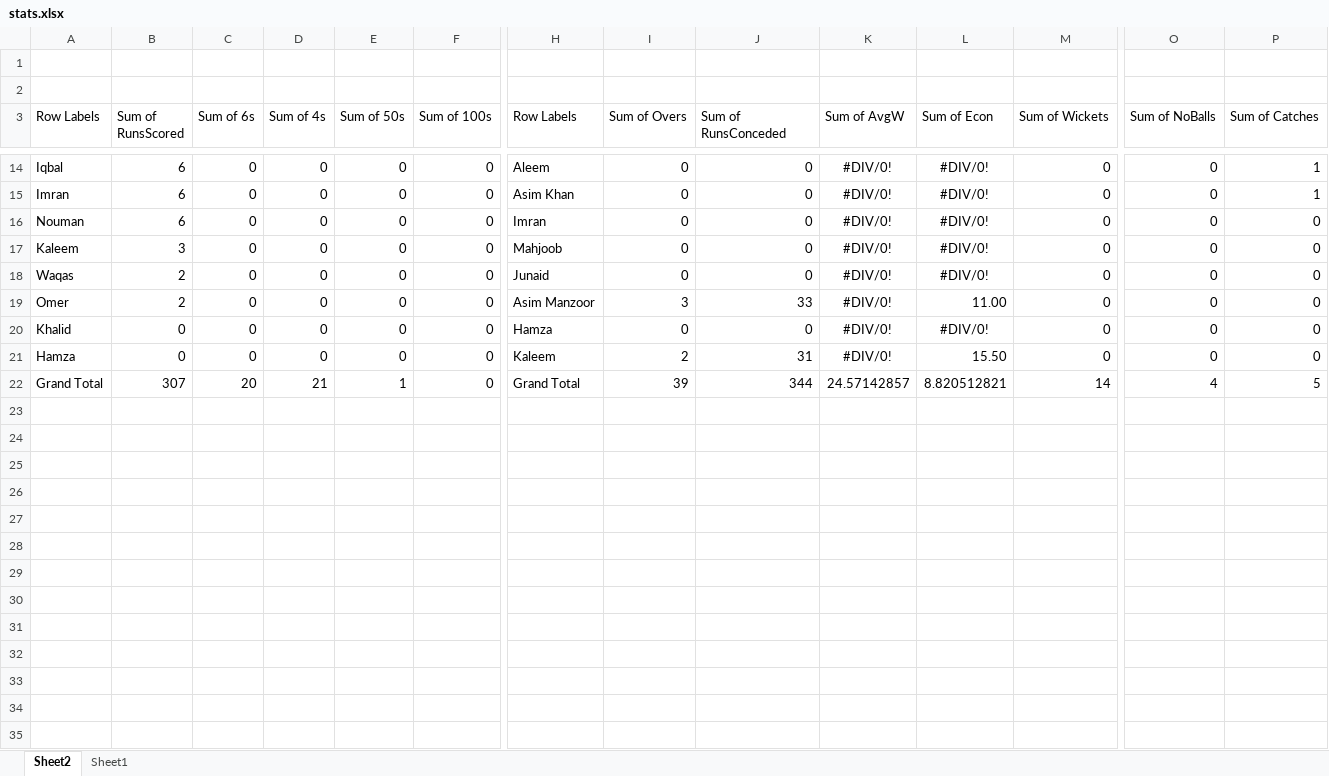
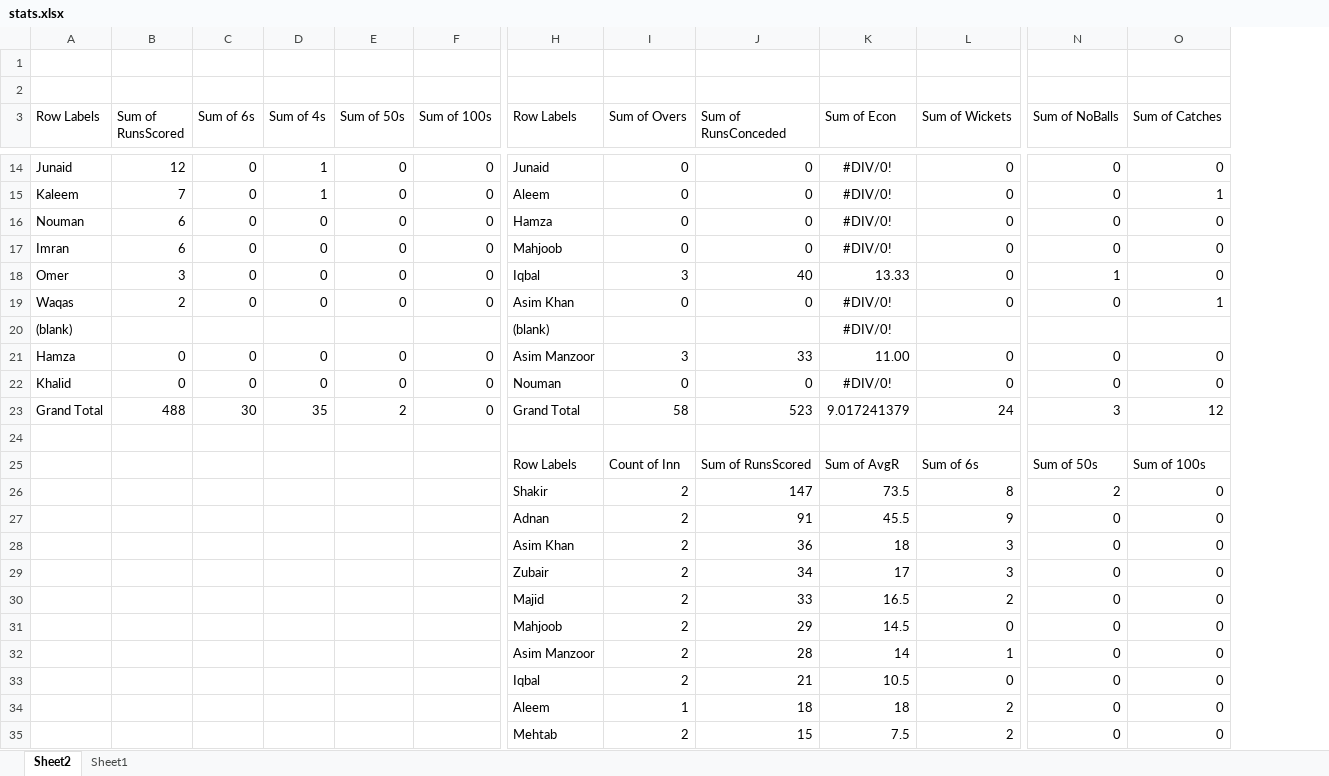
Before and after one commit to kaleemnet/pakcricketjo, an Excel workbook: stats/stats.xlsx, sheet Sheet2, drawn as a sheet; only a part is shown, gaps mark what is left out; values as stored, in another font and other column widths than the file's, no borders; removed rows and columns are numbered as before the commit, all else as after; rows hold the shown columns only; the diff covers the shown part only; the diff names each change by its address in the sheet, - before the commit and + after, or states it on an @@ line.

```diff
--- a/stats/stats.xlsx (sheet Sheet2)
+++ b/stats/stats.xlsx (sheet Sheet2)
-column K (Sum of AvgW), rows 14-20: all #DIV/0!; row 22: 24.57142857
-A14 (Row Labels): Iqbal
+A14 (Row Labels): Junaid
-B14 (Sum of RunsScored): 6
+B14 (Sum of RunsScored): 12
-D14:D15 (Sum of 4s): 0
+D14:D15 (Sum of 4s): 1
-H14 (Row Labels): Aleem
+H14 (Row Labels): Junaid
-O14 (Sum of Catches): 1
+O14 (Sum of Catches): 0
-A15 (Row Labels): Imran
+A15 (Row Labels): Kaleem
-B15 (Sum of RunsScored): 6
+B15 (Sum of RunsScored): 7
-H15 (Row Labels): Asim Khan
+H15 (Row Labels): Aleem
-H16 (Row Labels): Imran
+H16 (Row Labels): Hamza
-A17 (Row Labels): Kaleem
+A17 (Row Labels): Imran
-B17 (Sum of RunsScored): 3
+B17 (Sum of RunsScored): 6
+row 18: Omer | 3 | 0 | 0 | 0 | 0 | Iqbal | 3 | 40 | 13.33 | 0 | 1 | 0
-H19 (Row Labels): Junaid
+H19 (Row Labels): Asim Khan
-O19 (Sum of Catches): 0
+O19 (Sum of Catches): 1
+row 20: (blank) |  |  |  |  |  | (blank) |  |  | #DIV/0!
-A21 (Row Labels): Omer
+A21 (Row Labels): Hamza
-B21 (Sum of RunsScored): 2
+B21 (Sum of RunsScored): 0
-H22 (Row Labels): Hamza
+H22 (Row Labels): Nouman
-row 21: Hamza | 0 | 0 | 0 | 0 | 0 | Kaleem | 2 | 31 | #DIV/0! | 15.50 | 0 | 0 | 0
+row 23: Grand Total | 488 | 30 | 35 | 2 | 0 | Grand Total | 58 | 523 | 9.017241379 | 24 | 3 | 12
-row 24: Grand Total | 307 | 20 | 21 | 1 | 0 | Grand Total | 39 | 344 | 24.57142857 | 8.820512821 | 14 | 4 | 5
+row 24: (empty)
+row 25:  |  |  |  |  |  | Row Labels | Count of Inn | Sum of RunsScored | Sum of AvgR | Sum of 6s | Sum of 50s | Sum of 100s
+row 26:  |  |  |  |  |  | Shakir | 2 | 147 | 73.5 | 8 | 2 | 0
+row 27:  |  |  |  |  |  | Adnan | 2 | 91 | 45.5 | 9 | 0 | 0
+row 28:  |  |  |  |  |  | Asim Khan | 2 | 36 | 18 | 3 | 0 | 0
+row 29:  |  |  |  |  |  | Zubair | 2 | 34 | 17 | 3 | 0 | 0
+row 30:  |  |  |  |  |  | Majid | 2 | 33 | 16.5 | 2 | 0 | 0
+row 31:  |  |  |  |  |  | Mahjoob | 2 | 29 | 14.5 | 0 | 0 | 0
+row 32:  |  |  |  |  |  | Asim Manzoor | 2 | 28 | 14 | 1 | 0 | 0
+row 33:  |  |  |  |  |  | Iqbal | 2 | 21 | 10.5 | 0 | 0 | 0
+row 34:  |  |  |  |  |  | Aleem | 1 | 18 | 18 | 2 | 0 | 0
+row 35:  |  |  |  |  |  | Mehtab | 2 | 15 | 7.5 | 2 | 0 | 0
```
Also changed, not shown: 13 added rows, 3 removed rows, 44 edited cells and cell formats elsewhere in this sheet, sheet Sheet1, 3 other files.
